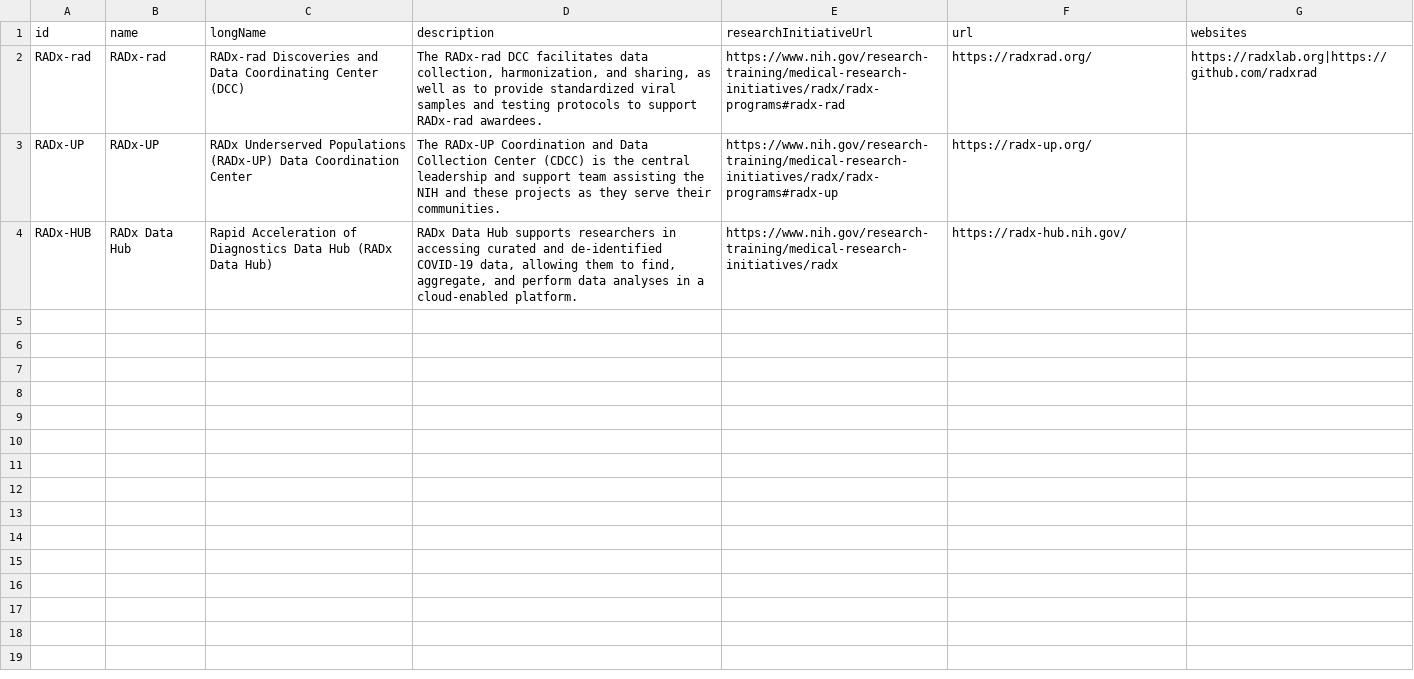
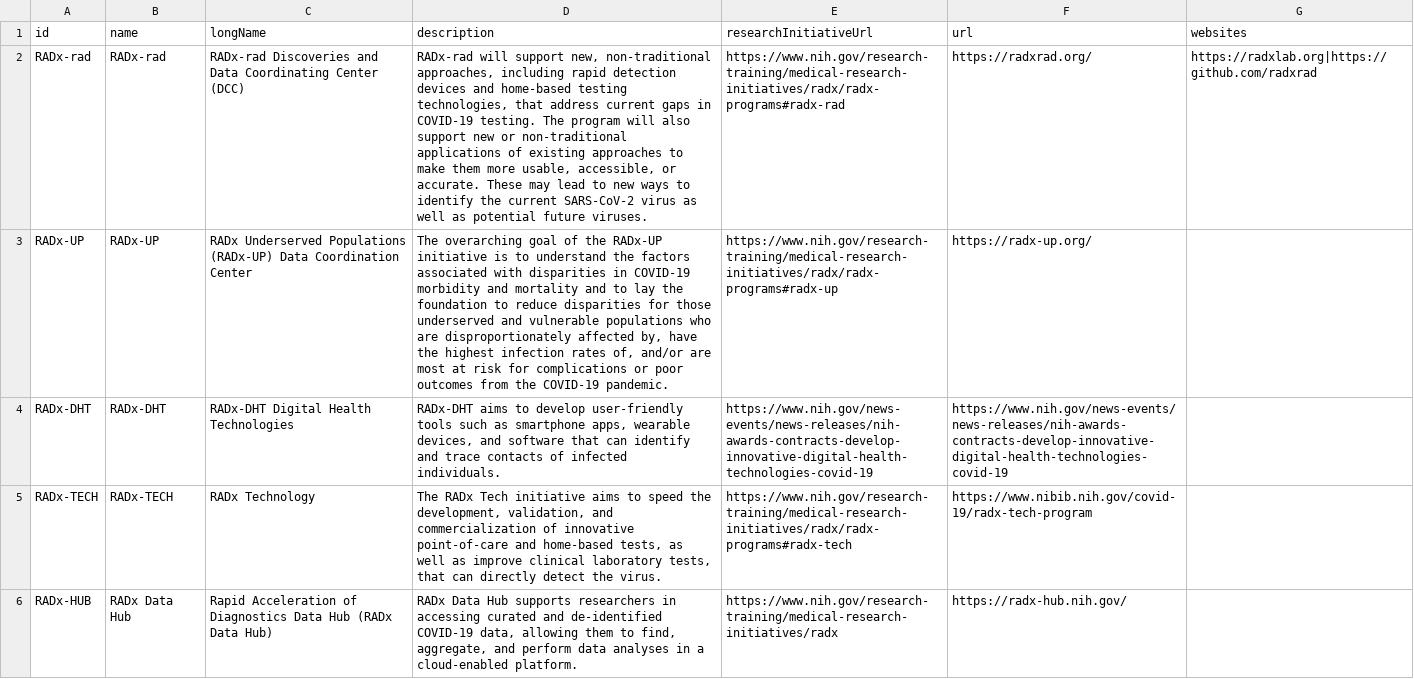
Before and after one commit to radxrad/radx-kg, a CSV file: kg/data/nodes/CoordinationCenter.csv, drawn as a sheet; the diff names each change by its address in the sheet, - before the commit and + after, or states it on an @@ line.

Commit message:
added CoordinationCenter to KG

```diff
--- a/kg/data/nodes/CoordinationCenter.csv
+++ b/kg/data/nodes/CoordinationCenter.csv
-D2 (description): The RADx-rad DCC facilitates data collection, harmonization, and sharing, as well as to provide standardized viral samples and testing protocols to support RADx-rad awardees.
+D2 (description): RADx-rad will support new, non-traditional approaches, including rapid detection devices and home-based testing technologies, that address current gaps in COVID-19 testing. The program will also support new or non-traditional applications of existing approaches to make them more usable, accessible, or accurate. These may lead to new ways to identify the current SARS-CoV-2 virus as well as potential future viruses.
-D3 (description): The RADx-UP Coordination and Data Collection Center (CDCC) is the central leadership and support team assisting the NIH and these projects as they serve their communities.
+D3 (description): The overarching goal of the RADx-UP initiative is to understand the factors associated with disparities in COVID-19 morbidity and mortality and to lay the foundation to reduce disparities for those underserved and vulnerable populations who are disproportionately affected by, have the highest infection rates of, and/or are most at risk for complications or poor outcomes from the COVID-19 pandemic.
+row 4: RADx-DHT | RADx-DHT | RADx-DHT Digital Health Technologies | RADx-DHT aims to develop user-friendly tools such as smartphone apps, wearable devices, and software that can identify and trace contacts of infected individuals. | https://www.nih.gov/news-events/news-releases/nih-awards-contracts-develop-innovative-digital-health-technologies-covid-19 | https://www.nih.gov/news-events/news-releases/nih-awards-contracts-develop-innovative-digital-health-technologies-covid-19
+row 5: RADx-TECH | RADx-TECH | RADx Technology | The RADx Tech initiative aims to speed the development, validation, and commercialization of innovative point-of-care and home-based tests, as well as improve clinical laboratory tests, that can directly detect the virus. | https://www.nih.gov/research-training/medical-research-initiatives/radx/radx-programs#radx-tech | https://www.nibib.nih.gov/covid-19/radx-tech-program
```
